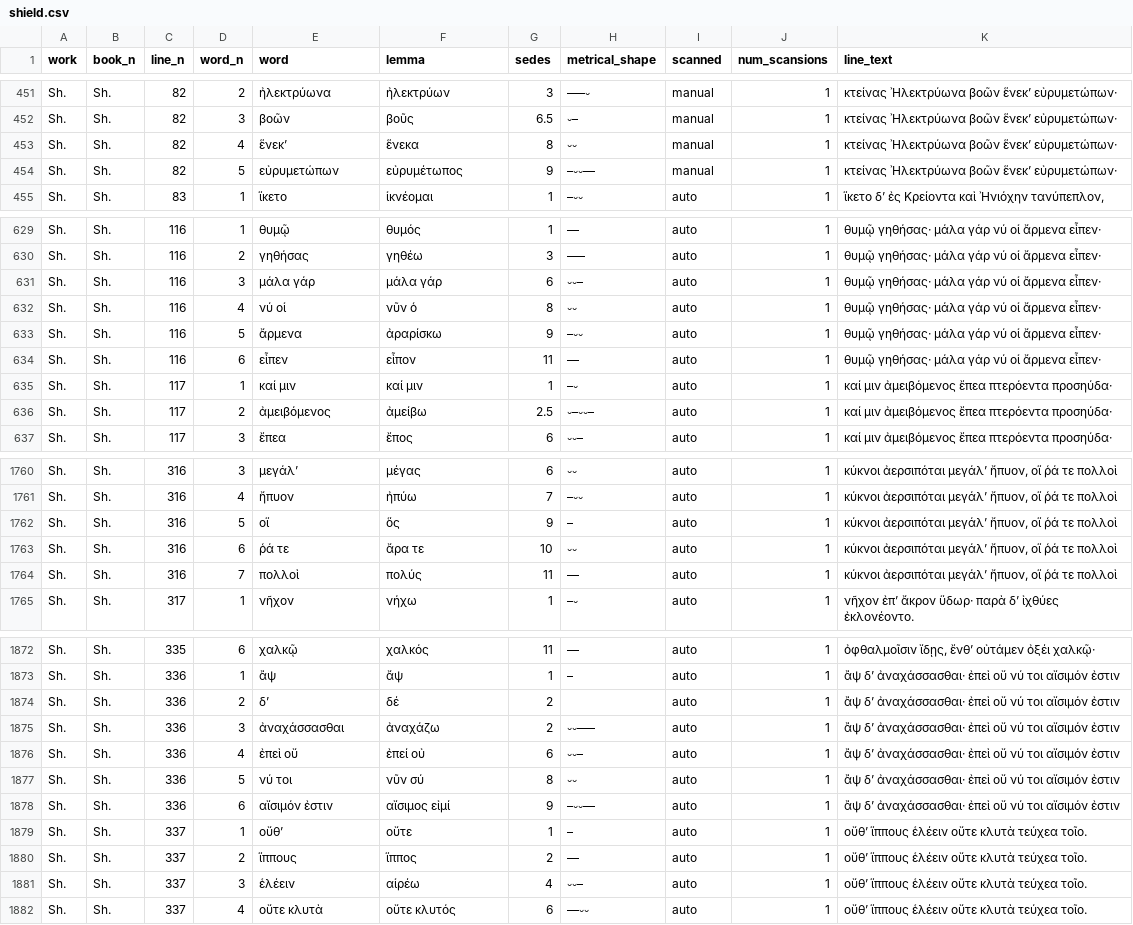
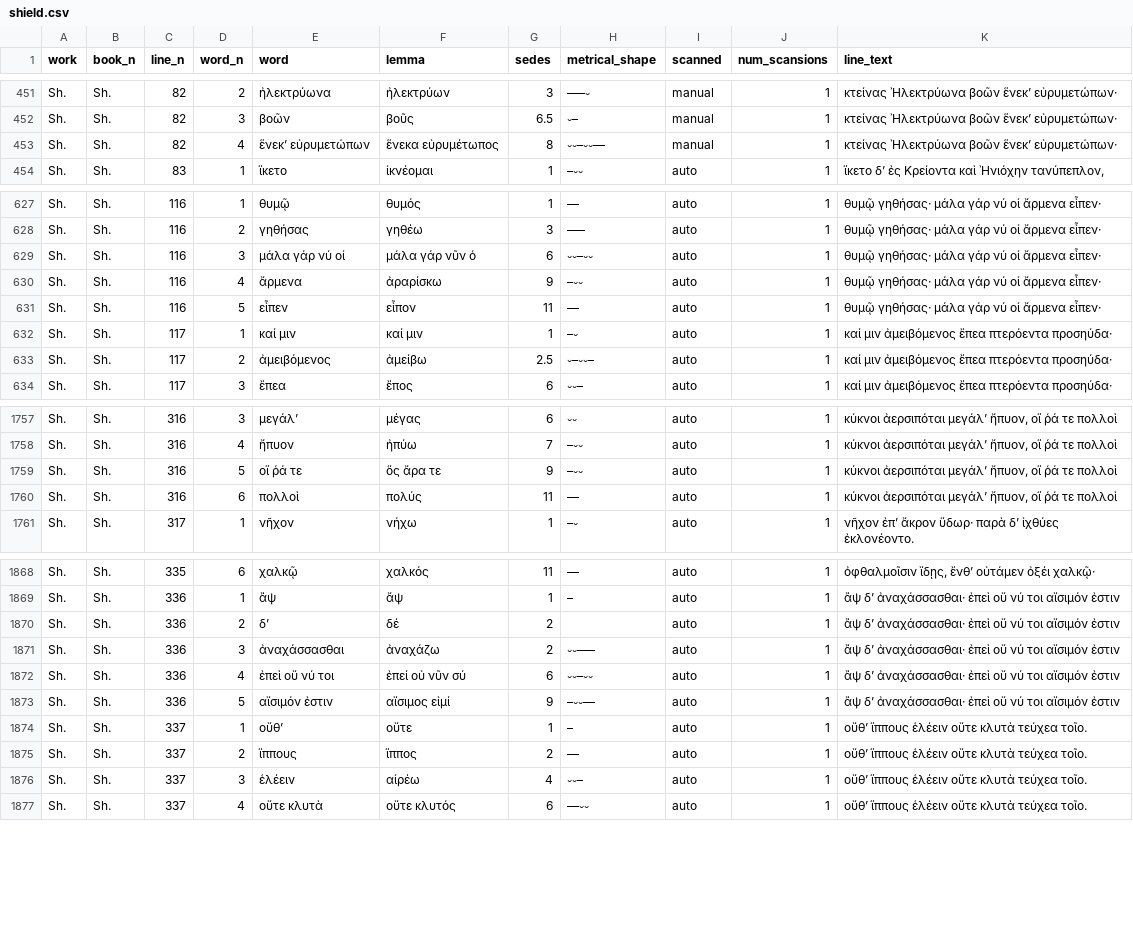
Before and after one commit to sasansom/epic-rhythm, a CSV file: corpus-appositive/shield.csv, drawn as a sheet; only a part is shown, gaps mark what is left out; the diff covers the shown part only.

```diff
--- a/corpus-appositive/shield.csv
+++ b/corpus-appositive/shield.csv
@@ -452,4 +452,3 @@ Sh.,Sh.,82,2,ἠλεκτρύωνα,ἠλεκτρύων,3,–––⏑,manu
 Sh.,Sh.,82,3,βοῶν,βοῦς,6.5,⏑–,manual,1,κτείνας Ἠλεκτρύωνα βοῶν ἕνεκ’ εὐρυμετώπων·
-Sh.,Sh.,82,4,ἕνεκ’,ἕνεκα,8,⏑⏑,manual,1,κτείνας Ἠλεκτρύωνα βοῶν ἕνεκ’ εὐρυμετώπων·
-Sh.,Sh.,82,5,εὐρυμετώπων,εὐρυμέτωπος,9,–⏑⏑––,manual,1,κτείνας Ἠλεκτρύωνα βοῶν ἕνεκ’ εὐρυμετώπων·
+Sh.,Sh.,82,4,ἕνεκ’ εὐρυμετώπων,ἕνεκα εὐρυμέτωπος,8,⏑⏑–⏑⏑––,manual,1,κτείνας Ἠλεκτρύωνα βοῶν ἕνεκ’ εὐρυμετώπων·
 Sh.,Sh.,83,1,ἵκετο,ἱκνέομαι,1,–⏑⏑,auto,1,"ἵκετο δ’ ἐς Κρείοντα καὶ Ἠνιόχην τανύπεπλον,"
@@ -630,6 +628,5 @@ Sh.,Sh.,116,1,θυμῷ,θυμός,1,––,auto,1,θυμῷ γηθή
 Sh.,Sh.,116,2,γηθήσας,γηθέω,3,–––,auto,1,θυμῷ γηθήσας· μάλα γάρ νύ οἱ ἄρμενα εἶπεν·
-Sh.,Sh.,116,3,μάλα γάρ,μάλα γάρ,6,⏑⏑–,auto,1,θυμῷ γηθήσας· μάλα γάρ νύ οἱ ἄρμενα εἶπεν·
-Sh.,Sh.,116,4,νύ οἱ,νῦν ὁ,8,⏑⏑,auto,1,θυμῷ γηθήσας· μάλα γάρ νύ οἱ ἄρμενα εἶπεν·
-Sh.,Sh.,116,5,ἄρμενα,ἀραρίσκω,9,–⏑⏑,auto,1,θυμῷ γηθήσας· μάλα γάρ νύ οἱ ἄρμενα εἶπεν·
-Sh.,Sh.,116,6,εἶπεν,εἶπον,11,––,auto,1,θυμῷ γηθήσας· μάλα γάρ νύ οἱ ἄρμενα εἶπεν·
+Sh.,Sh.,116,3,μάλα γάρ νύ οἱ,μάλα γάρ νῦν ὁ,6,⏑⏑–⏑⏑,auto,1,θυμῷ γηθήσας· μάλα γάρ νύ οἱ ἄρμενα εἶπεν·
+Sh.,Sh.,116,4,ἄρμενα,ἀραρίσκω,9,–⏑⏑,auto,1,θυμῷ γηθήσας· μάλα γάρ νύ οἱ ἄρμενα εἶπεν·
+Sh.,Sh.,116,5,εἶπεν,εἶπον,11,––,auto,1,θυμῷ γηθήσας· μάλα γάρ νύ οἱ ἄρμενα εἶπεν·
 Sh.,Sh.,117,1,καί μιν,καί μιν,1,–⏑,auto,1,καί μιν ἀμειβόμενος ἔπεα πτερόεντα προσηύδα·
@@ -1761,5 +1758,4 @@ Sh.,Sh.,316,3,μεγάλ’,μέγας,6,⏑⏑,auto,1,"κύκνοι ἀ
 Sh.,Sh.,316,4,ἤπυον,ἠπύω,7,–⏑⏑,auto,1,"κύκνοι ἀερσιπόται μεγάλ’ ἤπυον, οἵ ῥά τε πολλοὶ"
-Sh.,Sh.,316,5,οἵ,ὅς,9,–,auto,1,"κύκνοι ἀερσιπόται μεγάλ’ ἤπυον, οἵ ῥά τε πολλοὶ"
-Sh.,Sh.,316,6,ῥά τε,ἄρα τε,10,⏑⏑,auto,1,"κύκνοι ἀερσιπόται μεγάλ’ ἤπυον, οἵ ῥά τε πολλοὶ"
-Sh.,Sh.,316,7,πολλοὶ,πολύς,11,––,auto,1,"κύκνοι ἀερσιπόται μεγάλ’ ἤπυον, οἵ ῥά τε πολλοὶ"
+Sh.,Sh.,316,5,οἵ ῥά τε,ὅς ἄρα τε,9,–⏑⏑,auto,1,"κύκνοι ἀερσιπόται μεγάλ’ ἤπυον, οἵ ῥά τε πολλοὶ"
+Sh.,Sh.,316,6,πολλοὶ,πολύς,11,––,auto,1,"κύκνοι ἀερσιπόται μεγάλ’ ἤπυον, οἵ ῥά τε πολλοὶ"
 Sh.,Sh.,317,1,νῆχον,νήχω,1,–⏑,auto,1,νῆχον ἐπ’ ἄκρον ὕδωρ· παρὰ δ’ ἰχθύες ἐκλονέοντο.
@@ -1875,5 +1871,4 @@ Sh.,Sh.,336,2,δ’,δέ,2,,auto,1,ἂψ δ’ ἀναχάσσασθαι
 Sh.,Sh.,336,3,ἀναχάσσασθαι,ἀναχάζω,2,⏑⏑–––,auto,1,ἂψ δ’ ἀναχάσσασθαι· ἐπεὶ οὔ νύ τοι αἴσιμόν ἐστιν
-Sh.,Sh.,336,4,ἐπεὶ οὔ,ἐπεί οὐ,6,⏑⏑–,auto,1,ἂψ δ’ ἀναχάσσασθαι· ἐπεὶ οὔ νύ τοι αἴσιμόν ἐστιν
-Sh.,Sh.,336,5,νύ τοι,νῦν σύ,8,⏑⏑,auto,1,ἂψ δ’ ἀναχάσσασθαι· ἐπεὶ οὔ νύ τοι αἴσιμόν ἐστιν
-Sh.,Sh.,336,6,αἴσιμόν ἐστιν,αἴσιμος εἰμί,9,–⏑⏑––,auto,1,ἂψ δ’ ἀναχάσσασθαι· ἐπεὶ οὔ νύ τοι αἴσιμόν ἐστιν
+Sh.,Sh.,336,4,ἐπεὶ οὔ νύ τοι,ἐπεί οὐ νῦν σύ,6,⏑⏑–⏑⏑,auto,1,ἂψ δ’ ἀναχάσσασθαι· ἐπεὶ οὔ νύ τοι αἴσιμόν ἐστιν
+Sh.,Sh.,336,5,αἴσιμόν ἐστιν,αἴσιμος εἰμί,9,–⏑⏑––,auto,1,ἂψ δ’ ἀναχάσσασθαι· ἐπεὶ οὔ νύ τοι αἴσιμόν ἐστιν
 Sh.,Sh.,337,1,οὔθ’,οὔτε,1,–,auto,1,οὔθ’ ἵππους ἑλέειν οὔτε κλυτὰ τεύχεα τοῖο.
```
Also changed, not shown: 4 removed rows and 19 edited cells elsewhere in this file, corpus-appositive/aratus.csv, corpus-appositive/callimachushymns.csv, 12 other files.
